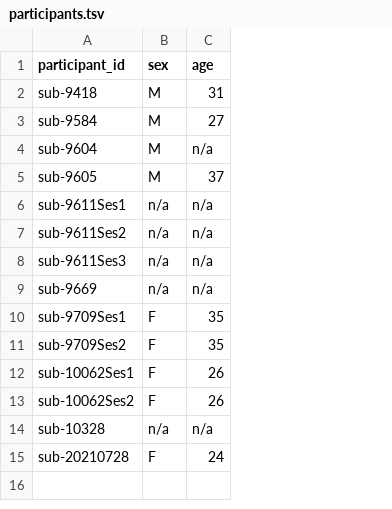
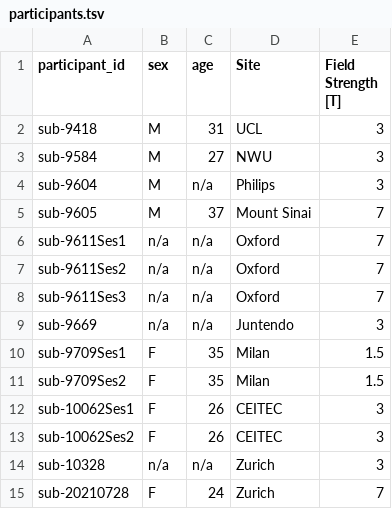
Before and after one commit to sct-pipeline/gm-challenge-data, a TSV file: participants.tsv, drawn as a sheet; the diff names each change by its address in the sheet, - before the commit and + after, or states it on an @@ line.

Commit message:
Updated participants.tsv to include site

```diff
--- a/participants.tsv
+++ b/participants.tsv
+column D (Site), rows 2-15: UCL | NWU | Philips | Mount Sinai | Oxford | Oxford | Oxford | Juntendo | Milan | Milan | CEITEC | CEITEC | Zurich | Zurich
+column E (Field Strength [T]), rows 2-15: 3 | 3 | 3 | 7 | 7 | 7 | 7 | 3 | 1.5 | 1.5 | 3 | 3 | 3 | 7
```
